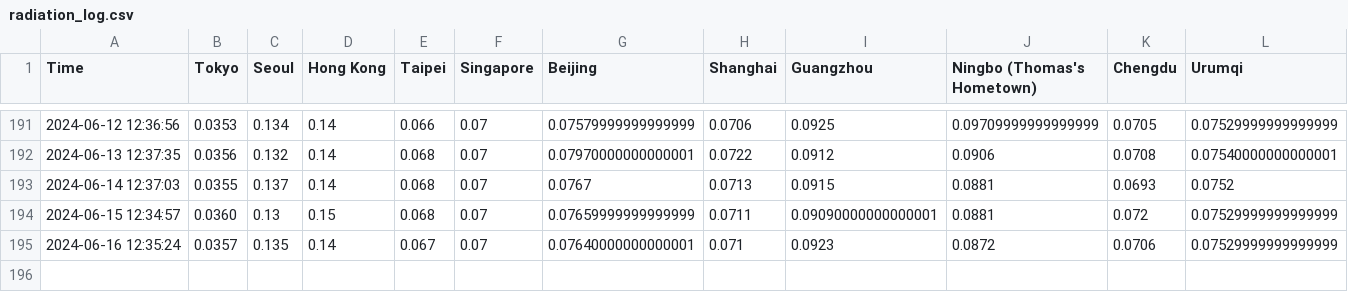
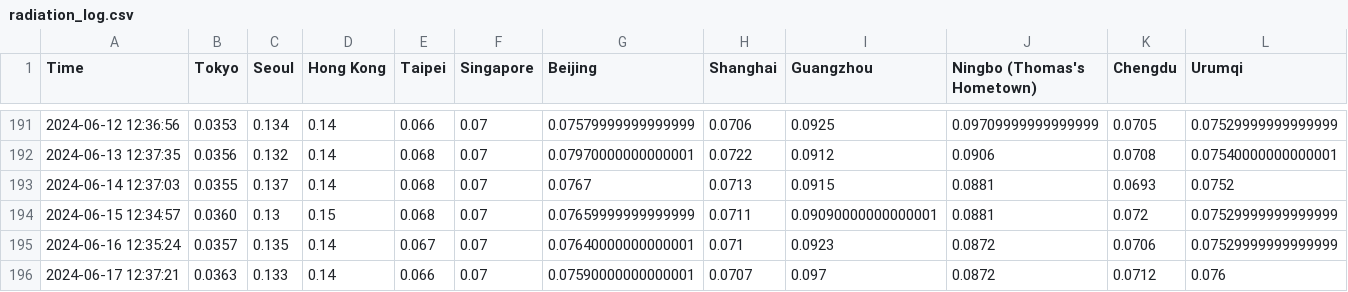
Before and after one commit to thomastaoli/Radiation_Monitor, a CSV file: radiation_log.csv, drawn as a sheet; only a part is shown, gaps mark what is left out.

```diff
--- a/radiation_log.csv
+++ b/radiation_log.csv
@@ -195 +195,2 @@ Time,Tokyo,Seoul,Hong Kong,Taipei,Singapore,Beijing,Shanghai,Guangzhou,Ningbo (T
 2024-06-16 12:35:24,0.0357,0.135,0.14,0.067,0.07,0.07640000000000001,0.071,0.0923,0.0872,0.0706,0.07529999999999999
+2024-06-17 12:37:21,0.0363,0.133,0.14,0.066,0.07,0.07590000000000001,0.0707,0.097,0.0872,0.0712,0.076
```
Also changed, not shown: radiation_log_map.csv, radiation_log_week.csv.
